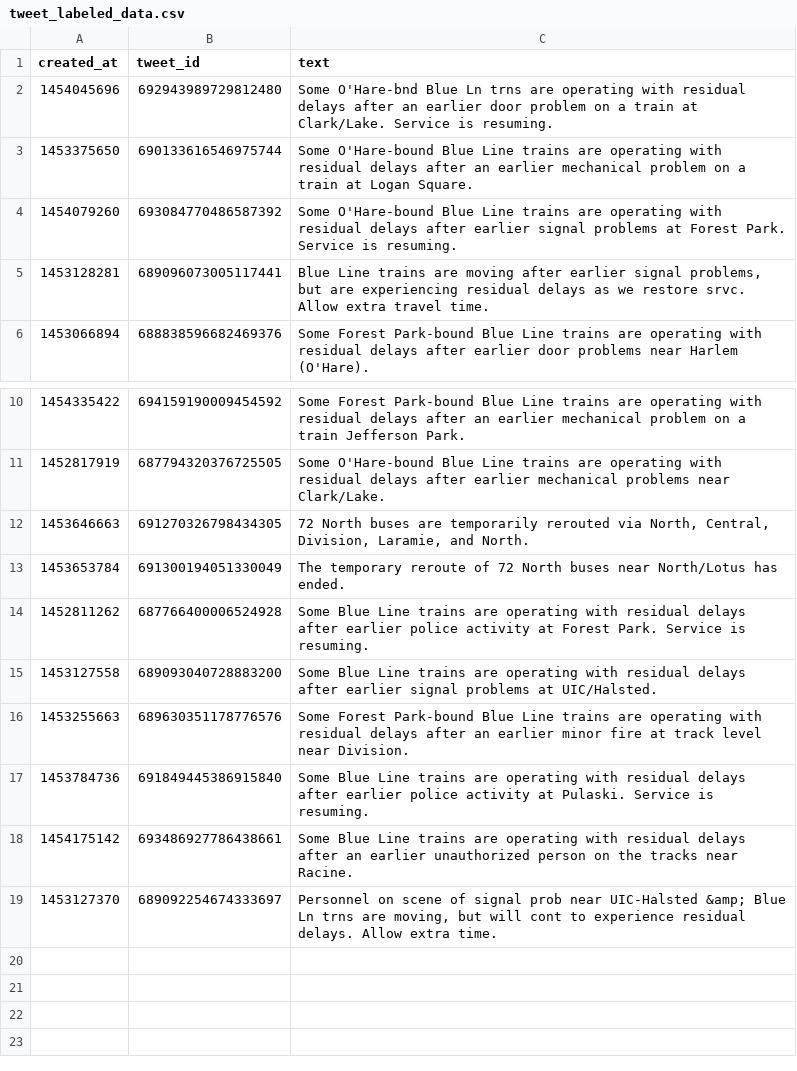
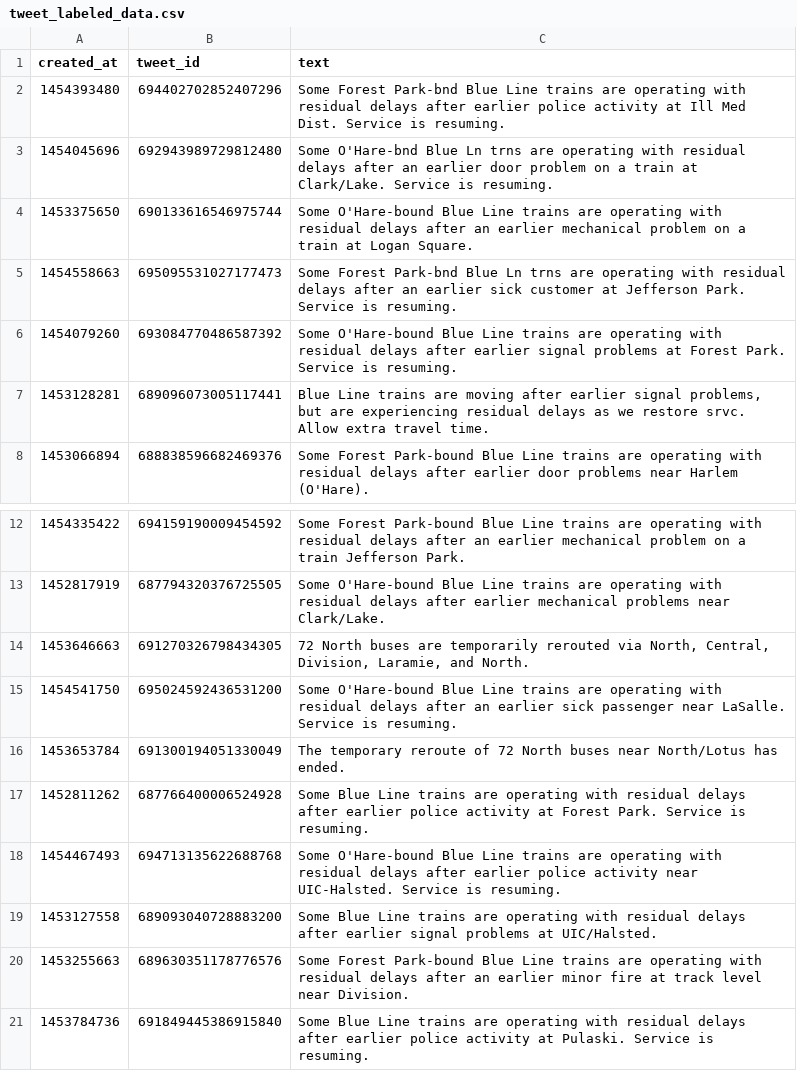
Before and after one commit to lorenanicole/pytennessee, a CSV file: tweet_labeled_data.csv, drawn as a sheet; only a part is shown, gaps mark what is left out; the shorter side is filled out with more unchanged rows; the diff names each change by its address in the sheet, - before the commit and + after, or states it on an @@ line.

```diff
--- a/tweet_labeled_data.csv
+++ b/tweet_labeled_data.csv
+row 2: 1454393480 | 694402702852407296 | Some Forest Park-bnd Blue Line trains are operating with residual delays after earlier police activity at Ill Med Dist. Service is resuming.
+row 5: 1454558663 | 695095531027177473 | Some Forest Park-bnd Blue Ln trns are operating with residual delays after an earlier sick customer at Jefferson Park. Service is resuming.
+row 15: 1454541750 | 695024592436531200 | Some O'Hare-bound Blue Line trains are operating with residual delays after an earlier sick passenger near LaSalle. Service is resuming.
+row 18: 1454467493 | 694713135622688768 | Some O'Hare-bound Blue Line trains are operating with residual delays after earlier police activity near UIC-Halsted. Service is resuming.
```
Also changed, not shown: train_labeled_data.csv, uberx_morning_labeled_data.csv, 40 other files.
